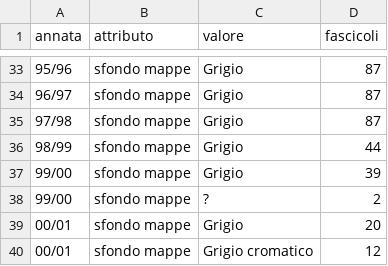
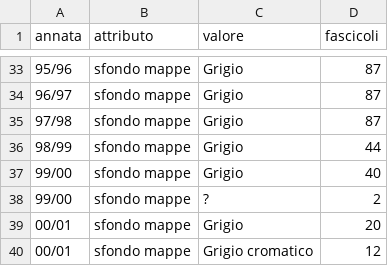
Before and after one commit to RoMu84/TuttoCitta, a CSV file: dati/attributi_grafici_per_annata.csv, drawn as a sheet; only a part is shown, gaps mark what is left out.

```diff
--- a/dati/attributi_grafici_per_annata.csv
+++ b/dati/attributi_grafici_per_annata.csv
@@ -36,3 +36,3 @@ annata,attributo,valore,fascicoli
 98/99,sfondo mappe,Grigio,44
-99/00,sfondo mappe,Grigio,39
+99/00,sfondo mappe,Grigio,40
 99/00,sfondo mappe,?,2
```
Also changed, not shown: dati/aggregati_per_annata.csv, dati/fascicoli_lungo.csv, 26 other files.
